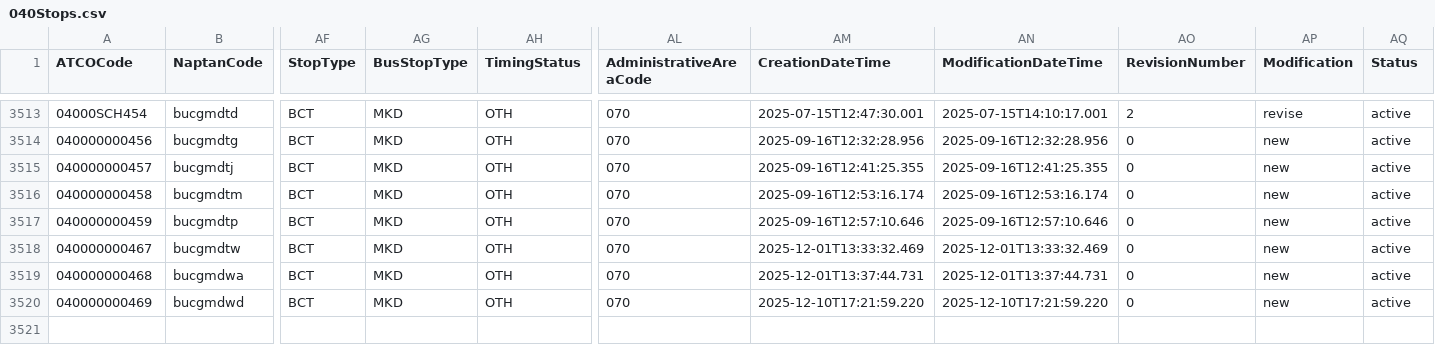
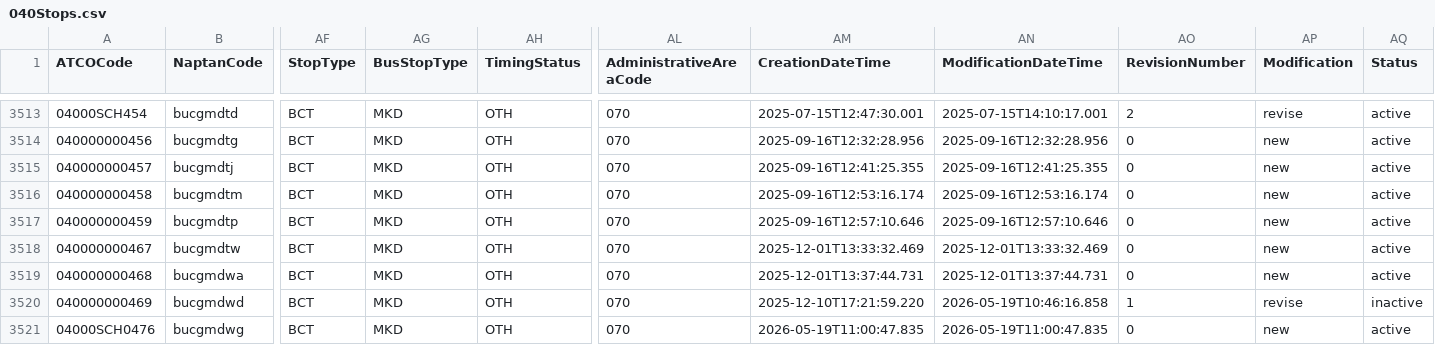
Before and after one commit to ldjb/naptan-nptg-history, a CSV file: 040Stops.csv, drawn as a sheet; only a part is shown, gaps mark what is left out; rows hold the shown columns only; the diff names each change by its address in the sheet, - before the commit and + after, or states it on an @@ line.

```diff
--- a/040Stops.csv
+++ b/040Stops.csv
-AN3520 (ModificationDateTime): 2025-12-10T17:21:59.220
+AN3520 (ModificationDateTime): 2026-05-19T10:46:16.858
-AO3520 (RevisionNumber): 0
+AO3520 (RevisionNumber): 1
-AP3520 (Modification): new
+AP3520 (Modification): revise
-AQ3520 (Status): active
+AQ3520 (Status): inactive
+row 3521: 04000SCH0476 | bucgmdwg | BCT | MKD | OTH | 070 | 2026-05-19T11:00:47.835 | 2026-05-19T11:00:47.835 | 0 | new | active
```
Also changed, not shown: 078Stops.csv, 680Stops.csv, 9 other files.
